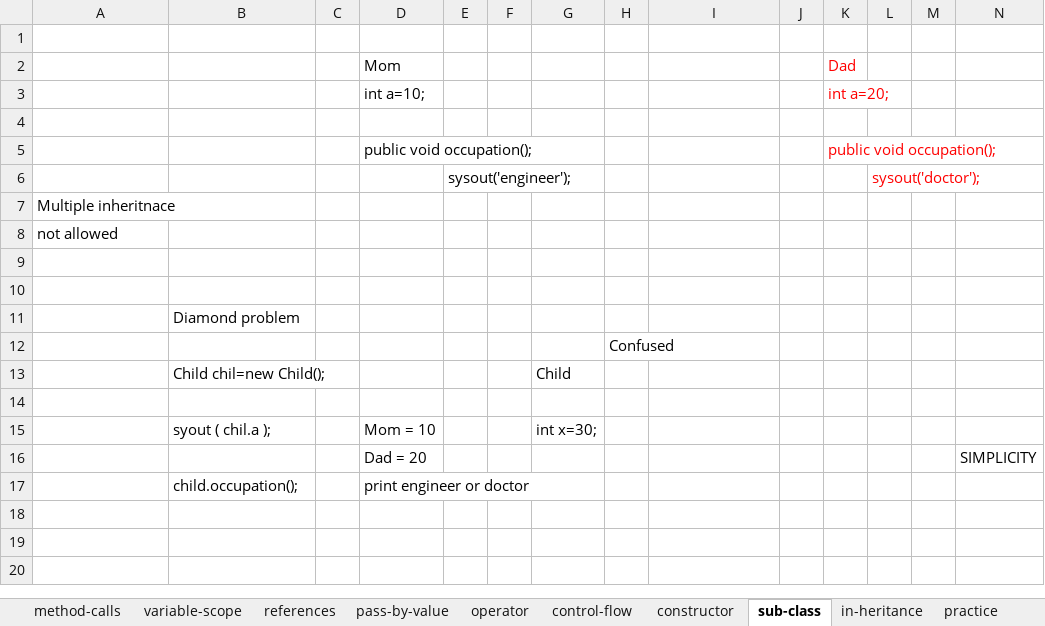
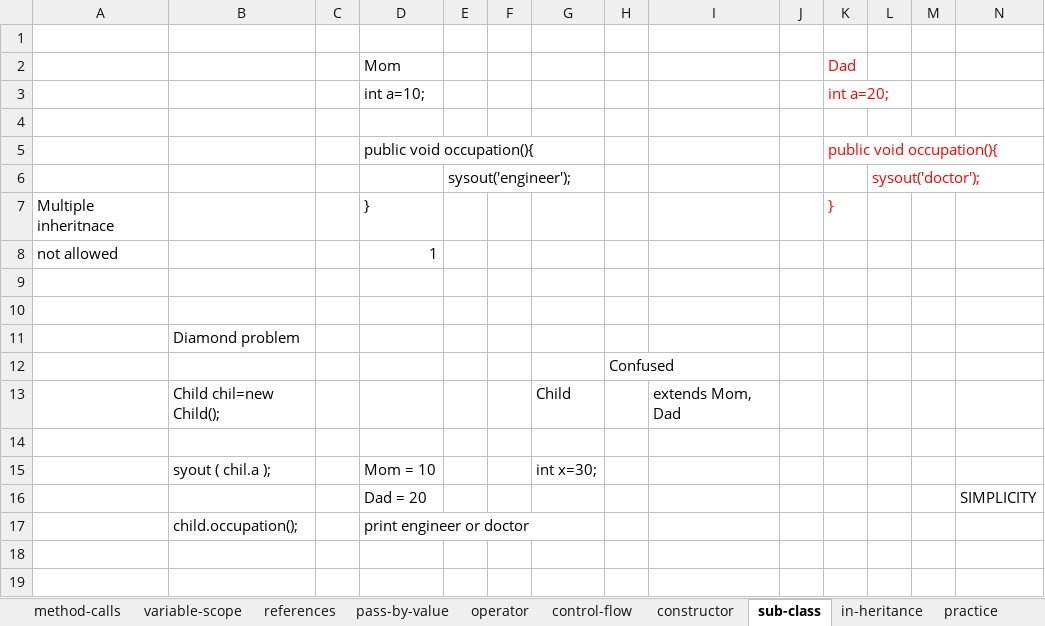
Before and after one commit to javatrainers/aprjava, an Excel workbook: java_latest_st.xlsx, sheet sub-class, drawn as a sheet; only a part is shown; the shorter side is filled out with more unchanged rows; values as stored, in another font and other column widths than the file's, no borders; 1 other sheet too large or unreadable and not compared; the diff covers the shown part only; the diff names each change by its address in the sheet, - before the commit and + after, or states it on an @@ line.

```diff
--- a/java_latest_st.xlsx (sheet sub-class)
+++ b/java_latest_st.xlsx (sheet sub-class)
-D5: public void occupation();
+D5: public void occupation(){
-K5: public void occupation();
+K5: public void occupation(){
-D7: (empty)
+D7: }
-K7: (empty)
+K7: }
-D8: (empty)
+D8: 1
-I13: (empty)
+I13: extends Mom, Dad
```
Also changed, not shown: 27 added rows, 2 removed rows and 1 edited cell elsewhere in this sheet, sheet in-heritance, 15 other files.
